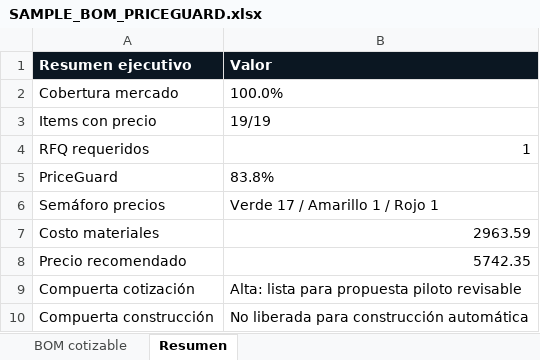
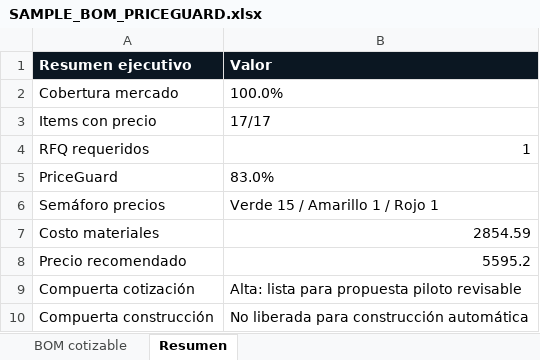
Before and after one commit to JuanCarlosCastillo-ops/controlpro-advisor-os-v9-pricetrust-closing, an Excel workbook: deliverables/SAMPLE_BOM_PRICEGUARD.xlsx, sheet Resumen, drawn as a sheet; values as stored, in another font and other column widths than the file's, no borders; the diff names each change by its address in the sheet, - before the commit and + after, or states it on an @@ line.

```diff
--- a/deliverables/SAMPLE_BOM_PRICEGUARD.xlsx (sheet Resumen)
+++ b/deliverables/SAMPLE_BOM_PRICEGUARD.xlsx (sheet Resumen)
-B3 (Valor): 19/19
+B3 (Valor): 17/17
-B5 (Valor): 83.8%
+B5 (Valor): 83.0%
-B6 (Valor): Verde 17 / Amarillo 1 / Rojo 1
+B6 (Valor): Verde 15 / Amarillo 1 / Rojo 1
-B7 (Valor): 2963.59
+B7 (Valor): 2854.59
-B8 (Valor): 5742.35
+B8 (Valor): 5595.2
```
Also changed, not shown: sheet BOM cotizable, 33 other files.
